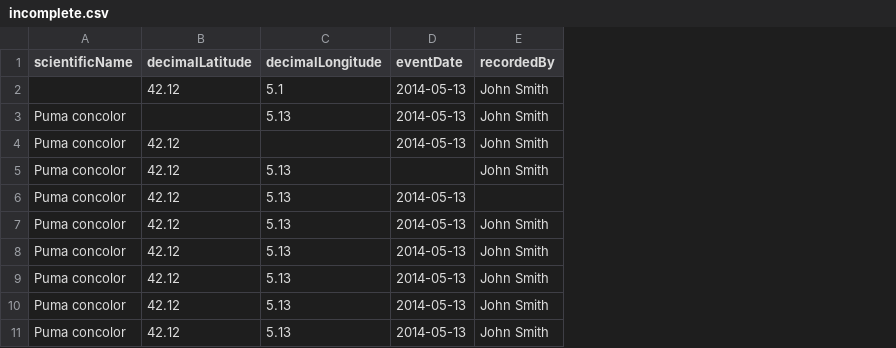
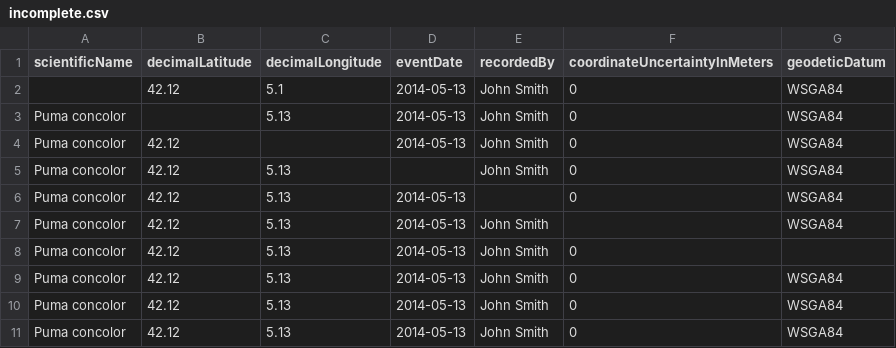
Before and after one commit to jotegui/mol-point-uploader, a CSV file: loader_app/static/examples/incomplete.csv, drawn as a sheet; only a part is shown; the diff names each change by its address in the sheet, - before the commit and + after, or states it on an @@ line.

Commit message:
Added default values and non-ascii support for metadata values

```diff
--- a/loader_app/static/examples/incomplete.csv
+++ b/loader_app/static/examples/incomplete.csv
+column F (coordinateUncertaintyInMeters), rows 2-11: 0 | 0 | 0 | 0 | 0 |  | 0 | 0 | 0 | 0
+column G (geodeticDatum), rows 2-11: WSGA84 | WSGA84 | WSGA84 | WSGA84 | WSGA84 | WSGA84 |  | WSGA84 | WSGA84 | WSGA84
```
Also changed, not shown: 6 other files.
